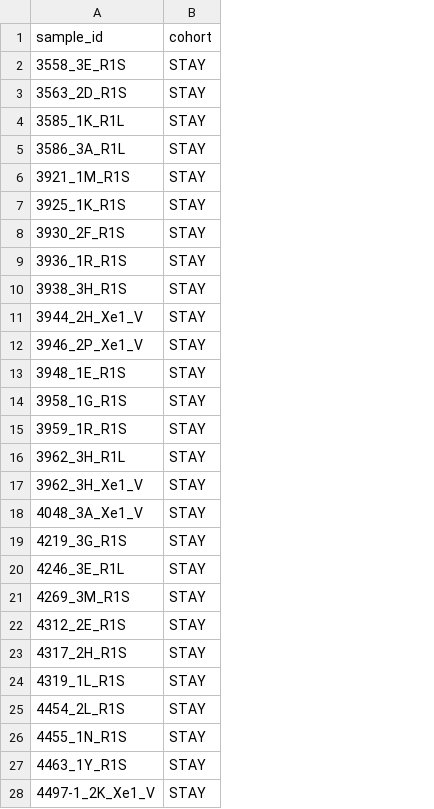
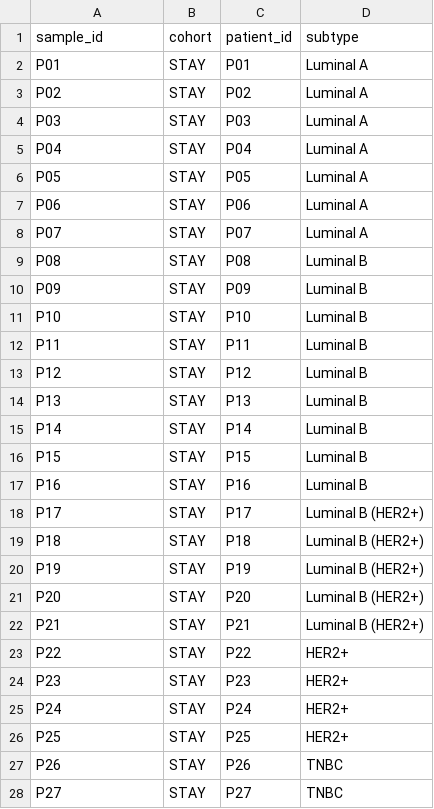
Before and after one commit to LeireAG/STAY, a CSV file: resources/sample_list.csv, drawn as a sheet; only a part is shown; removed rows and columns are numbered as before the commit, all else as after; the diff covers the shown part only; the diff names each change by its address in the sheet, - before the commit and + after, or states it on an @@ line.

Commit message:
renamed samples, created internal folder with all tracked renames and zips; updated sample naming in code and inside r objects

```diff
--- a/resources/sample_list.csv
+++ b/resources/sample_list.csv
+column C (patient_id), rows 2-4: P01 | P02 | P03; rows 6-7: P05 | P06; rows 10-28: P09 | P10 | P11 | P12 | P13 | P14 | P15 | P16 | P17 | P18 | P19 | P20 | P21 | P22 | P23 | P24 | P25 | P26 | P27
+column D (subtype), rows 2-4: all Luminal A; rows 6-7: Luminal A | Luminal A; rows 10-28: Luminal B | Luminal B | Luminal B | Luminal B | Luminal B | Luminal B | Luminal B | Luminal B | Luminal B (HER2+) | Luminal B (HER2+) | Luminal B (HER2+) | Luminal B (HER2+) | Luminal B (HER2+) | HER2+ | HER2+ | HER2+ | HER2+ | TNBC | TNBC
-A2 (sample_id): 3558_3E_R1S
+A2 (sample_id): P01
-A3 (sample_id): 3563_2D_R1S
+A3 (sample_id): P02
-A4 (sample_id): 3585_1K_R1L
+A4 (sample_id): P03
+row 5: P04 | STAY | P04 | Luminal A
-A6 (sample_id): 3586_3A_R1L
+A6 (sample_id): P05
-A7 (sample_id): 3921_1M_R1S
+A7 (sample_id): P06
+row 8: P07 | STAY | P07 | Luminal A
+row 9: P08 | STAY | P08 | Luminal B
-A10 (sample_id): 3925_1K_R1S
+A10 (sample_id): P09
-A11 (sample_id): 3930_2F_R1S
+A11 (sample_id): P10
-A12 (sample_id): 3936_1R_R1S
+A12 (sample_id): P11
-row 10: 3938_3H_R1S | STAY
-A13 (sample_id): 3944_2H_Xe1_V
+A13 (sample_id): P12
-A14 (sample_id): 3946_2P_Xe1_V
+A14 (sample_id): P13
-A15 (sample_id): 3948_1E_R1S
+A15 (sample_id): P14
-A16 (sample_id): 3958_1G_R1S
+A16 (sample_id): P15
-row 15: 3959_1R_R1S | STAY
-A17 (sample_id): 3962_3H_R1L
+A17 (sample_id): P16
-A18 (sample_id): 3962_3H_Xe1_V
+A18 (sample_id): P17
-A19 (sample_id): 4048_3A_Xe1_V
+A19 (sample_id): P18
-A20 (sample_id): 4219_3G_R1S
+A20 (sample_id): P19
-A21 (sample_id): 4246_3E_R1L
+A21 (sample_id): P20
-A22 (sample_id): 4269_3M_R1S
+A22 (sample_id): P21
-A23 (sample_id): 4312_2E_R1S
+A23 (sample_id): P22
-A24 (sample_id): 4317_2H_R1S
+A24 (sample_id): P23
-A25 (sample_id): 4319_1L_R1S
+A25 (sample_id): P24
-A26 (sample_id): 4454_2L_R1S
+A26 (sample_id): P25
-row 26: 4455_1N_R1S | STAY
-A27 (sample_id): 4463_1Y_R1S
+A27 (sample_id): P26
-A28 (sample_id): 4497-1_2K_Xe1_V
+A28 (sample_id): P27
```
Also changed, not shown: 19 added rows, 7 removed rows and 19 edited cells elsewhere in this file, 35 other files.
